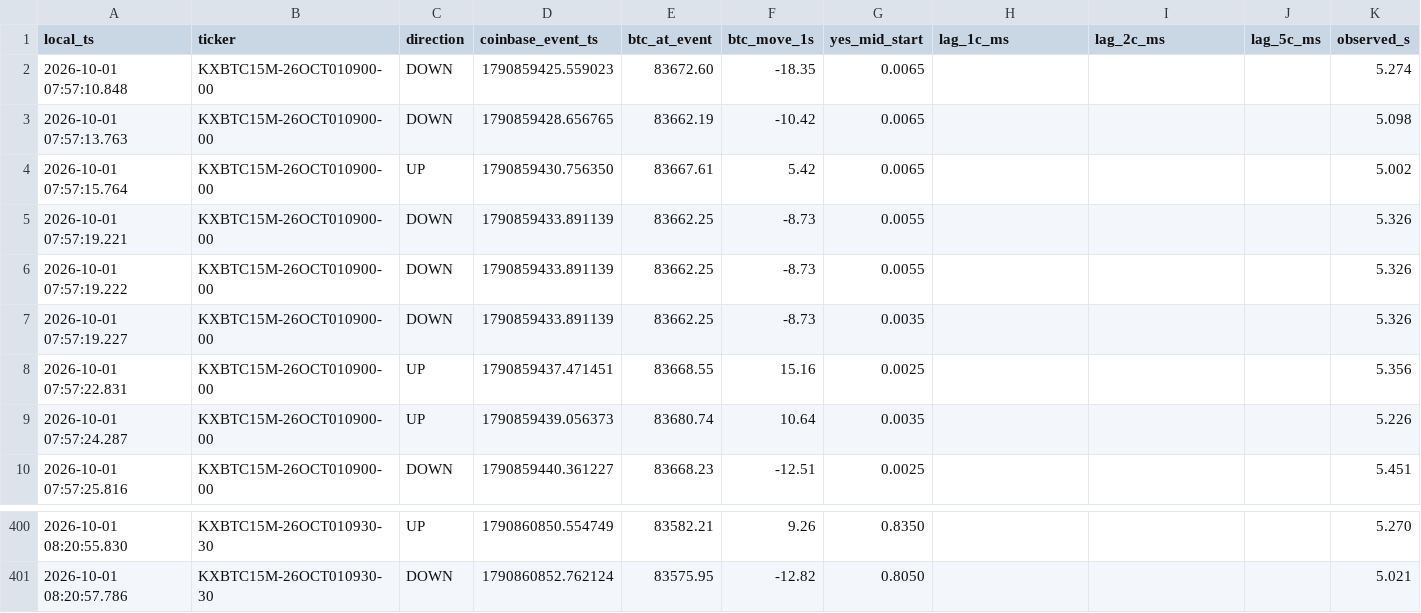
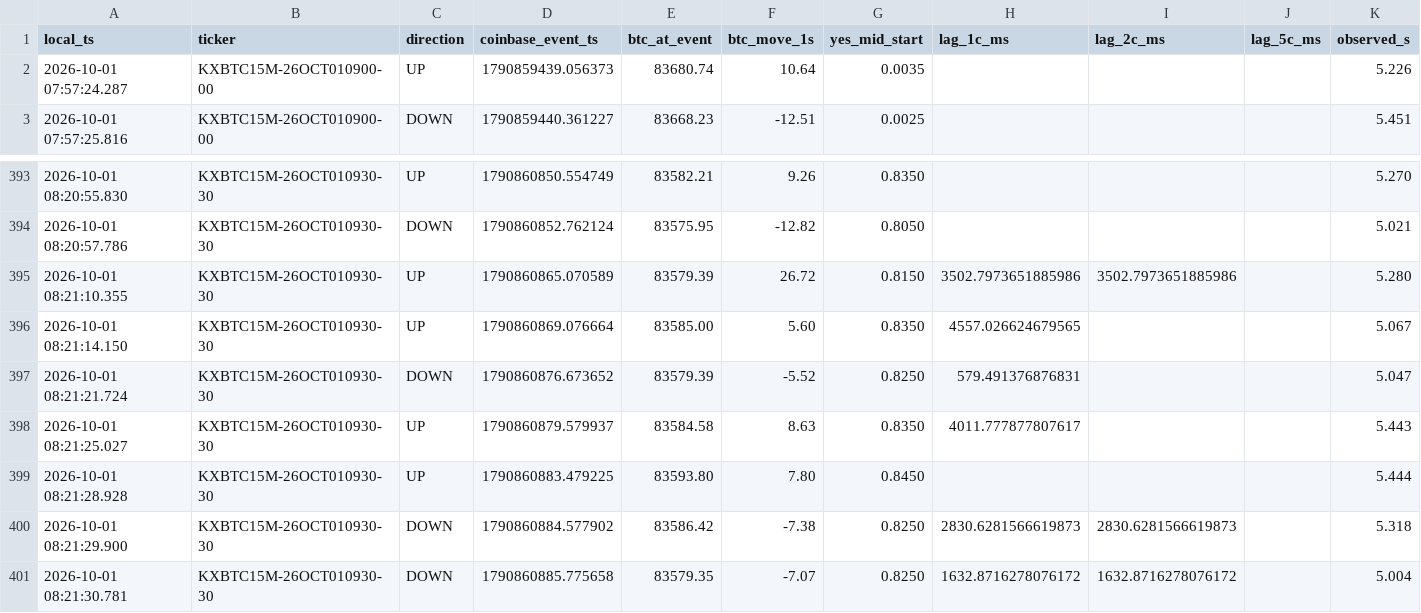
Before and after one commit to homerocaride403-eng/ase15-bot-bridge, a CSV file: ase15_latency_events.csv, drawn as a sheet; only a part is shown, gaps mark what is left out.

Commit message:
ASE15_BTC_TARGET_CROSS_V13_7_PAPER_LATENCY_GITHUB latency events

```diff
--- a/ase15_latency_events.csv
+++ b/ase15_latency_events.csv
@@ -1,9 +1,2 @@
 local_ts,ticker,direction,coinbase_event_ts,btc_at_event,btc_move_1s,yes_mid_start,lag_1c_ms,lag_2c_ms,lag_5c_ms,observed_s
-2026-10-01 07:57:10.848,KXBTC15M-26OCT010900-00,DOWN,1790859425.559023,83672.60,-18.35,0.0065,,,,5.274
-2026-10-01 07:57:13.763,KXBTC15M-26OCT010900-00,DOWN,1790859428.656765,83662.19,-10.42,0.0065,,,,5.098
-2026-10-01 07:57:15.764,KXBTC15M-26OCT010900-00,UP,1790859430.756350,83667.61,5.42,0.0065,,,,5.002
-2026-10-01 07:57:19.221,KXBTC15M-26OCT010900-00,DOWN,1790859433.891139,83662.25,-8.73,0.0055,,,,5.326
-2026-10-01 07:57:19.222,KXBTC15M-26OCT010900-00,DOWN,1790859433.891139,83662.25,-8.73,0.0055,,,,5.326
-2026-10-01 07:57:19.227,KXBTC15M-26OCT010900-00,DOWN,1790859433.891139,83662.25,-8.73,0.0035,,,,5.326
-2026-10-01 07:57:22.831,KXBTC15M-26OCT010900-00,UP,1790859437.471451,83668.55,15.16,0.0025,,,,5.356
 2026-10-01 07:57:24.287,KXBTC15M-26OCT010900-00,UP,1790859439.056373,83680.74,10.64,0.0035,,,,5.226
@@ -401 +394,8 @@ local_ts,ticker,direction,coinbase_event_ts,btc_at_event,btc_move_1s,yes_mid_sta
 2026-10-01 08:20:57.786,KXBTC15M-26OCT010930-30,DOWN,1790860852.762124,83575.95,-12.82,0.8050,,,,5.021
+2026-10-01 08:21:10.355,KXBTC15M-26OCT010930-30,UP,1790860865.070589,83579.39,26.72,0.8150,3502.7973651885986,3502.7973651885986,,5.280
+2026-10-01 08:21:14.150,KXBTC15M-26OCT010930-30,UP,1790860869.076664,83585.00,5.60,0.8350,4557.026624679565,,,5.067
+2026-10-01 08:21:21.724,KXBTC15M-26OCT010930-30,DOWN,1790860876.673652,83579.39,-5.52,0.8250,579.491376876831,,,5.047
+2026-10-01 08:21:25.027,KXBTC15M-26OCT010930-30,UP,1790860879.579937,83584.58,8.63,0.8350,4011.777877807617,,,5.443
+2026-10-01 08:21:28.928,KXBTC15M-26OCT010930-30,UP,1790860883.479225,83593.80,7.80,0.8450,,,,5.444
+2026-10-01 08:21:29.900,KXBTC15M-26OCT010930-30,DOWN,1790860884.577902,83586.42,-7.38,0.8250,2830.6281566619873,2830.6281566619873,,5.318
+2026-10-01 08:21:30.781,KXBTC15M-26OCT010930-30,DOWN,1790860885.775658,83579.35,-7.07,0.8250,1632.8716278076172,1632.8716278076172,,5.004
```
